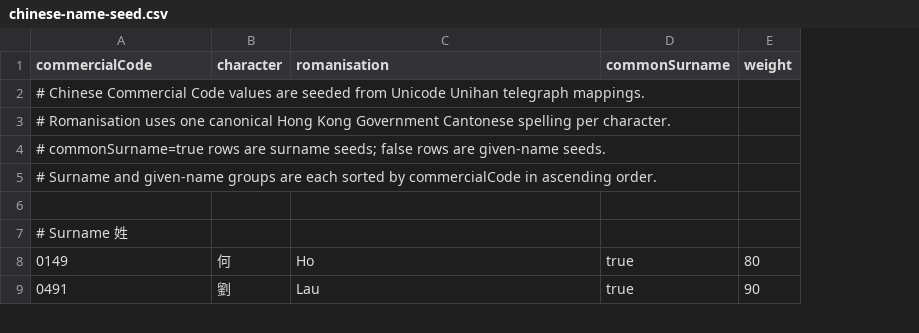
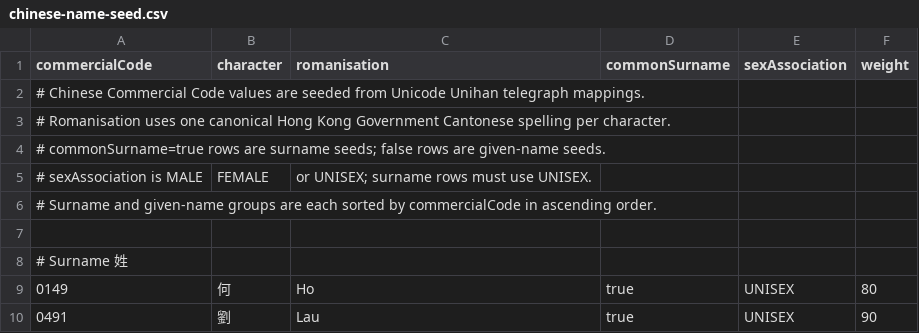
Before and after one commit to Wal-N/hkid, a CSV file: data/chinese-name-seed.csv, drawn as a sheet; only a part is shown; addresses are those after the commit; the diff names each change by its address in the sheet, - before the commit and + after, or states it on an @@ line.

Commit message:
feat(name): generate sex-associated names - classify given-name seeds as male, female, or unisex - align generated card names with their sex

```diff
--- a/data/chinese-name-seed.csv
+++ b/data/chinese-name-seed.csv
+column E (sexAssociation), rows 9-10: UNISEX | UNISEX
+row 5: # sexAssociation is MALE | FEMALE | or UNISEX; surname rows must use UNISEX.
```
Also changed, not shown: 11 other files.
